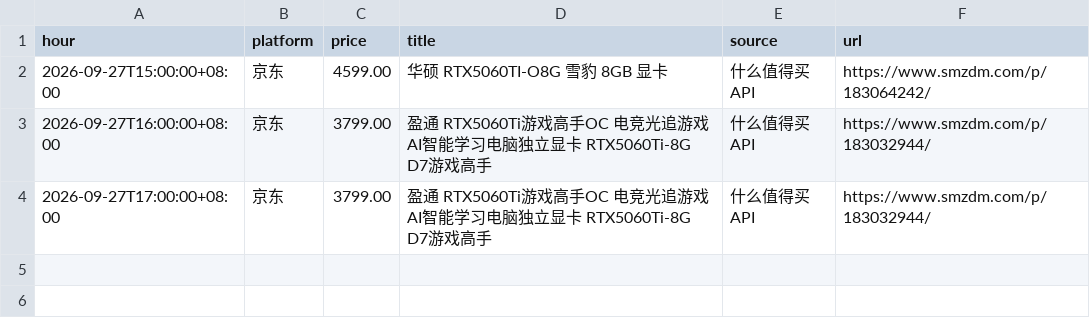
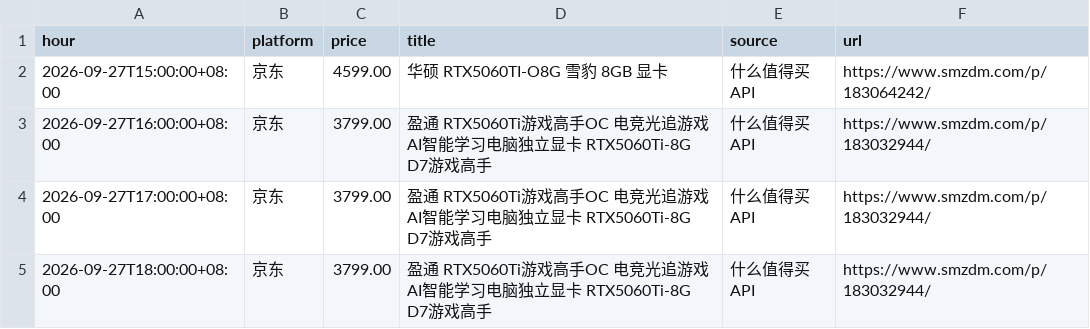
Before and after one commit to skk15857411020/5060TI, a CSV file: docs/hourly_min.csv, drawn as a sheet.

```diff
--- a/docs/hourly_min.csv
+++ b/docs/hourly_min.csv
@@ -4 +4,2 @@ hour,platform,price,title,source,url
 2026-09-27T17:00:00+08:00,京东,3799.00,盈通 RTX5060Ti游戏高手OC 电竞光追游戏AI智能学习电脑独立显卡 RTX5060Ti-8G D7游戏高手,什么值得买API,https://www.smzdm.com/p/183032944/
+2026-09-27T18:00:00+08:00,京东,3799.00,盈通 RTX5060Ti游戏高手OC 电竞光追游戏AI智能学习电脑独立显卡 RTX5060Ti-8G D7游戏高手,什么值得买API,https://www.smzdm.com/p/183032944/
```
Also changed, not shown: 2 other files.
